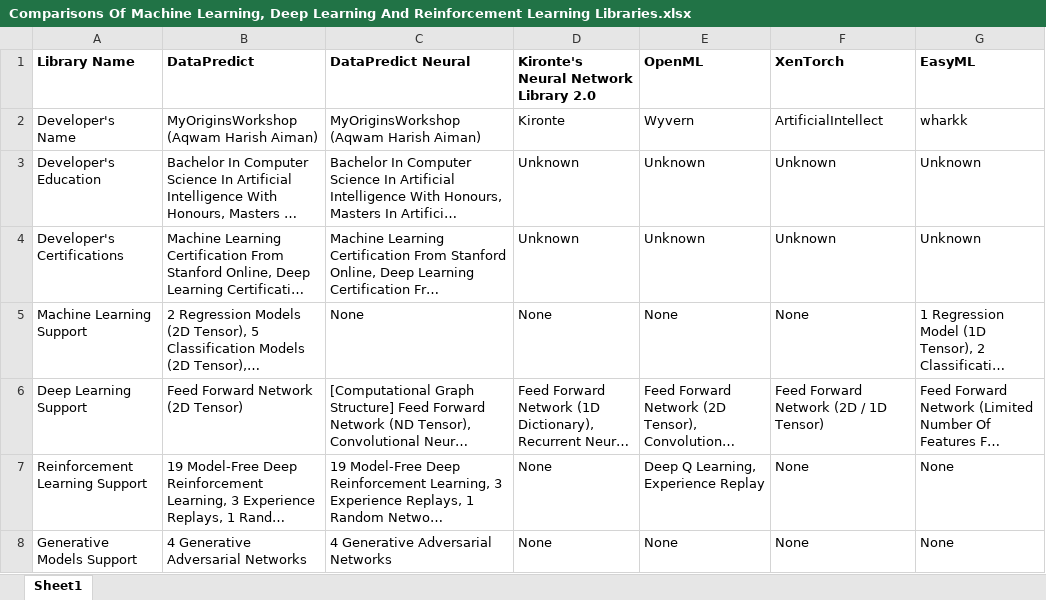
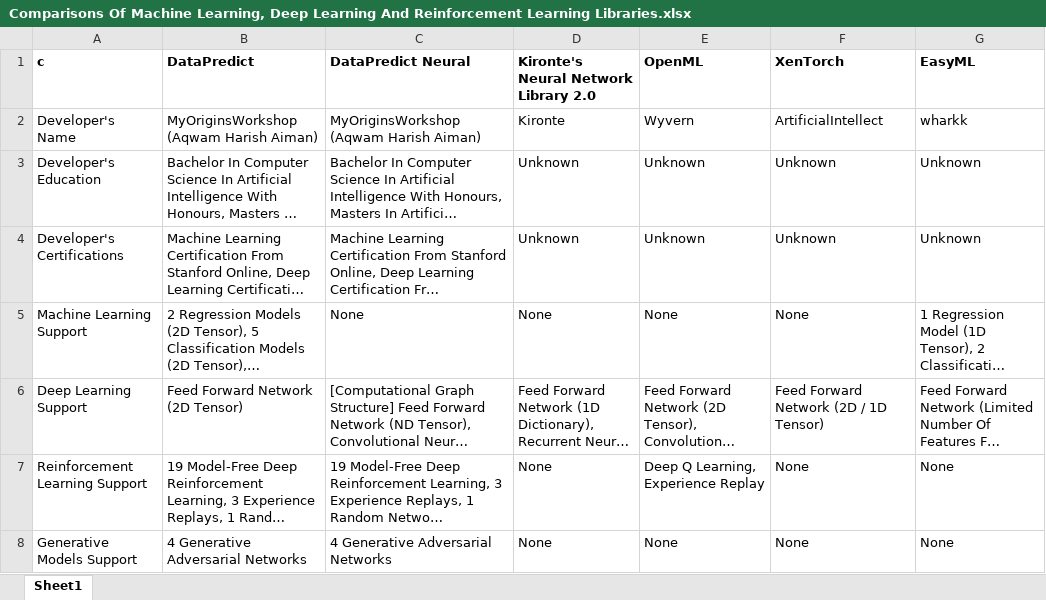
Before and after one commit to AqwamCreates/Software-Libraries-Comparisons, an Excel workbook: Comparisons Of Machine Learning, Deep Learning And Reinforcement Learning Libraries.xlsx, sheet Sheet1, drawn as a sheet; only a part is shown; long unchanged cells end in …; values as stored, in another font and other column widths than the file's, no borders; the diff names each change by its address in the sheet, - before the commit and + after, or states it on an @@ line.

Commit message:
Update Comparisons Of Machine Learning, Deep Learning And Reinforcement Learning Libraries.xlsx

```diff
--- a/Comparisons Of Machine Learning, Deep Learning And Reinforcement Learning Libraries.xlsx (sheet Sheet1)
+++ b/Comparisons Of Machine Learning, Deep Learning And Reinforcement Learning Libraries.xlsx (sheet Sheet1)
-A1: Library Name
+A1: c
```
